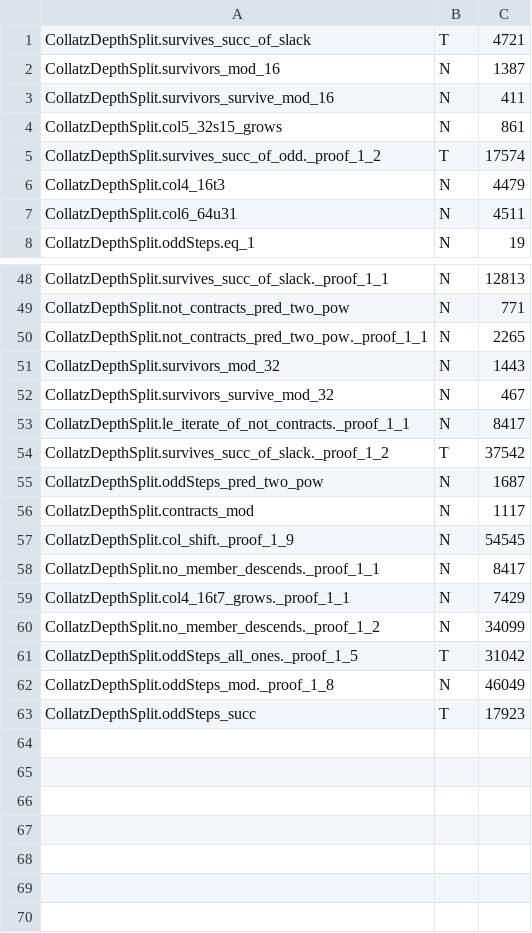
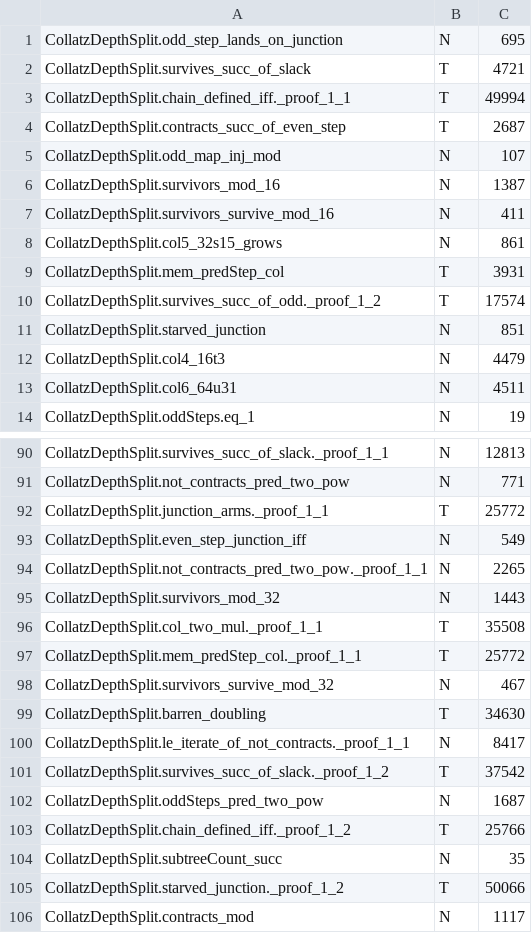
Before and after one commit to umpolungfish/p4rakernel, a TSV file: p4ramill/sweep/verdictsCollatzDepth.tsv, drawn as a sheet; only a part is shown, gaps mark what is left out; the shorter side is filled out with more unchanged rows; the diff covers the shown part only.

Commit message:
Collatz: the amplitude, and the equation that fixes the 3-adic map
The share spectrum is a function on the 3-adics, and the adic verb walks the
digit tree that sets it. Mod 9 pins class 5 at 0.0041 with spread 0.0013 and
every descendant of it stays pinned; the live classes refine to seventeen of
eighteen inside a spread of 0.08 by mod 81, with means from 0.313 to 0.732.

Underneath the share is the amplitude. Every subtree grows like (4/3)^d, so what
separates two arms is the constant in front, and the growth verb reads it: 5.525
under 40, 7.364 under 80, 6.656 under 53, with the per-level ratio pinned at 4/3.
The counts obey S(v,d+1) = 1 + S(2v,d) + S((2v-1)/3,d) where the residue provides
the second term, and the amplitude is its limit,
A(v) = (3/4)(A(2v) + [v = 2 mod 3] A((2v-1)/3)).

Both halves check. For 40, which carries only the doubling arm, (3/4)A(80) gives
5.525 against 5.525 measured. For the branching case, (4/3)A(80) - A(160) predicts
A(53) at 6.6656 against 6.656 measured. So the odd share is a ratio of amplitudes
and the 3-adic map of the share is the map of A.

subtreeCount with its recursion is in Lean, with the barren case proved: a value
divisible by three has count exactly d+1, which is the starved arm. Sorry-free on
the standard three. Vox audits the module at 48 T and 67 N with no B and no F.

I also floored the class sampling: a junction smaller than the depth being counted
has its arms cut by the root rather than by its own branching, which was showing
up as a false open class at 2 mod 81.

```diff
--- a/p4ramill/sweep/verdictsCollatzDepth.tsv
+++ b/p4ramill/sweep/verdictsCollatzDepth.tsv
@@ -1,2 +1,6 @@
+CollatzDepthSplit.odd_step_lands_on_junction	N	695
 CollatzDepthSplit.survives_succ_of_slack	T	4721
+CollatzDepthSplit.chain_defined_iff._proof_1_1	T	49994
+CollatzDepthSplit.contracts_succ_of_even_step	T	2687
+CollatzDepthSplit.odd_map_inj_mod	N	107
 CollatzDepthSplit.survivors_mod_16	N	1387
@@ -4,3 +8,5 @@ CollatzDepthSplit.survivors_survive_mod_16	N	411
 CollatzDepthSplit.col5_32s15_grows	N	861
+CollatzDepthSplit.mem_predStep_col	T	3931
 CollatzDepthSplit.survives_succ_of_odd._proof_1_2	T	17574
+CollatzDepthSplit.starved_junction	N	851
 CollatzDepthSplit.col4_16t3	N	4479
@@ -49,5 +91,10 @@ CollatzDepthSplit.survives_succ_of_slack._proof_1_1	N	12813
 CollatzDepthSplit.not_contracts_pred_two_pow	N	771
+CollatzDepthSplit.junction_arms._proof_1_1	T	25772
+CollatzDepthSplit.even_step_junction_iff	N	549
 CollatzDepthSplit.not_contracts_pred_two_pow._proof_1_1	N	2265
 CollatzDepthSplit.survivors_mod_32	N	1443
+CollatzDepthSplit.col_two_mul._proof_1_1	T	35508
+CollatzDepthSplit.mem_predStep_col._proof_1_1	T	25772
 CollatzDepthSplit.survivors_survive_mod_32	N	467
+CollatzDepthSplit.barren_doubling	T	34630
 CollatzDepthSplit.le_iterate_of_not_contracts._proof_1_1	N	8417
@@ -55,2 +102,5 @@ CollatzDepthSplit.survives_succ_of_slack._proof_1_2	T	37542
 CollatzDepthSplit.oddSteps_pred_two_pow	N	1687
+CollatzDepthSplit.chain_defined_iff._proof_1_2	T	25766
+CollatzDepthSplit.subtreeCount_succ	N	35
+CollatzDepthSplit.starved_junction._proof_1_2	T	50066
 CollatzDepthSplit.contracts_mod	N	1117
```
Also changed, not shown: 38 added rows elsewhere in this file, 2 other files.
